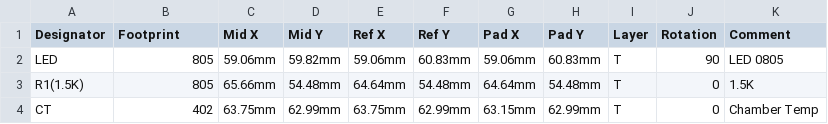
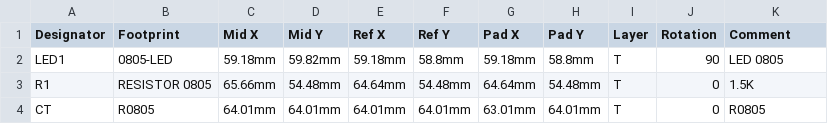
Before and after one commit to VoronDesign/Voron-Hardware, a CSV file: Afterburner_Toolhead_PCB/Production Files/PNP.csv, drawn as a sheet; the diff names each change by its address in the sheet, - before the commit and + after, or states it on an @@ line.

```diff
--- a/Afterburner_Toolhead_PCB/Production Files/PNP.csv
+++ b/Afterburner_Toolhead_PCB/Production Files/PNP.csv
-A2 (Designator): LED
+A2 (Designator): LED1
-B2 (Footprint): 805
+B2 (Footprint): 0805-LED
-C2 (Mid X): 59.06mm
+C2 (Mid X): 59.18mm
-E2 (Ref X): 59.06mm
+E2 (Ref X): 59.18mm
-F2 (Ref Y): 60.83mm
+F2 (Ref Y): 58.8mm
-G2 (Pad X): 59.06mm
+G2 (Pad X): 59.18mm
-H2 (Pad Y): 60.83mm
+H2 (Pad Y): 58.8mm
-A3 (Designator): R1(1.5K)
+A3 (Designator): R1
-B3 (Footprint): 805
+B3 (Footprint): RESISTOR 0805
-B4 (Footprint): 402
+B4 (Footprint): R0805
-C4 (Mid X): 63.75mm
+C4 (Mid X): 64.01mm
-D4 (Mid Y): 62.99mm
+D4 (Mid Y): 64.01mm
-E4 (Ref X): 63.75mm
+E4 (Ref X): 64.01mm
-F4 (Ref Y): 62.99mm
+F4 (Ref Y): 64.01mm
-G4 (Pad X): 63.15mm
+G4 (Pad X): 63.01mm
-H4 (Pad Y): 62.99mm
+H4 (Pad Y): 64.01mm
-K4 (Comment): Chamber Temp
+K4 (Comment): R0805
```
Also changed, not shown: Afterburner_Toolhead_PCB/Production Files/BOM.csv, Afterburner_Toolhead_PCB/Production Files/JLC_ASSEMBLYBOM.csv, 13 other files.
